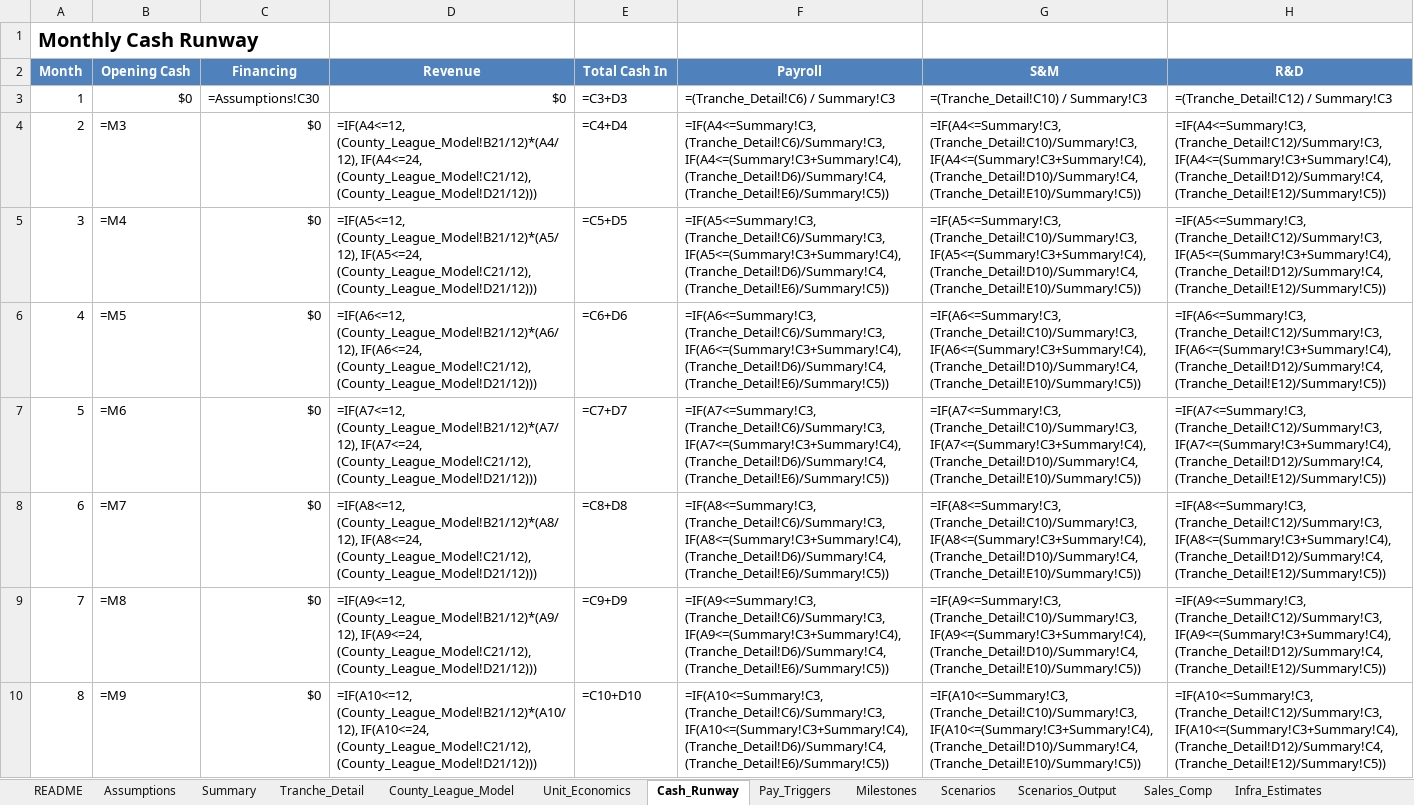
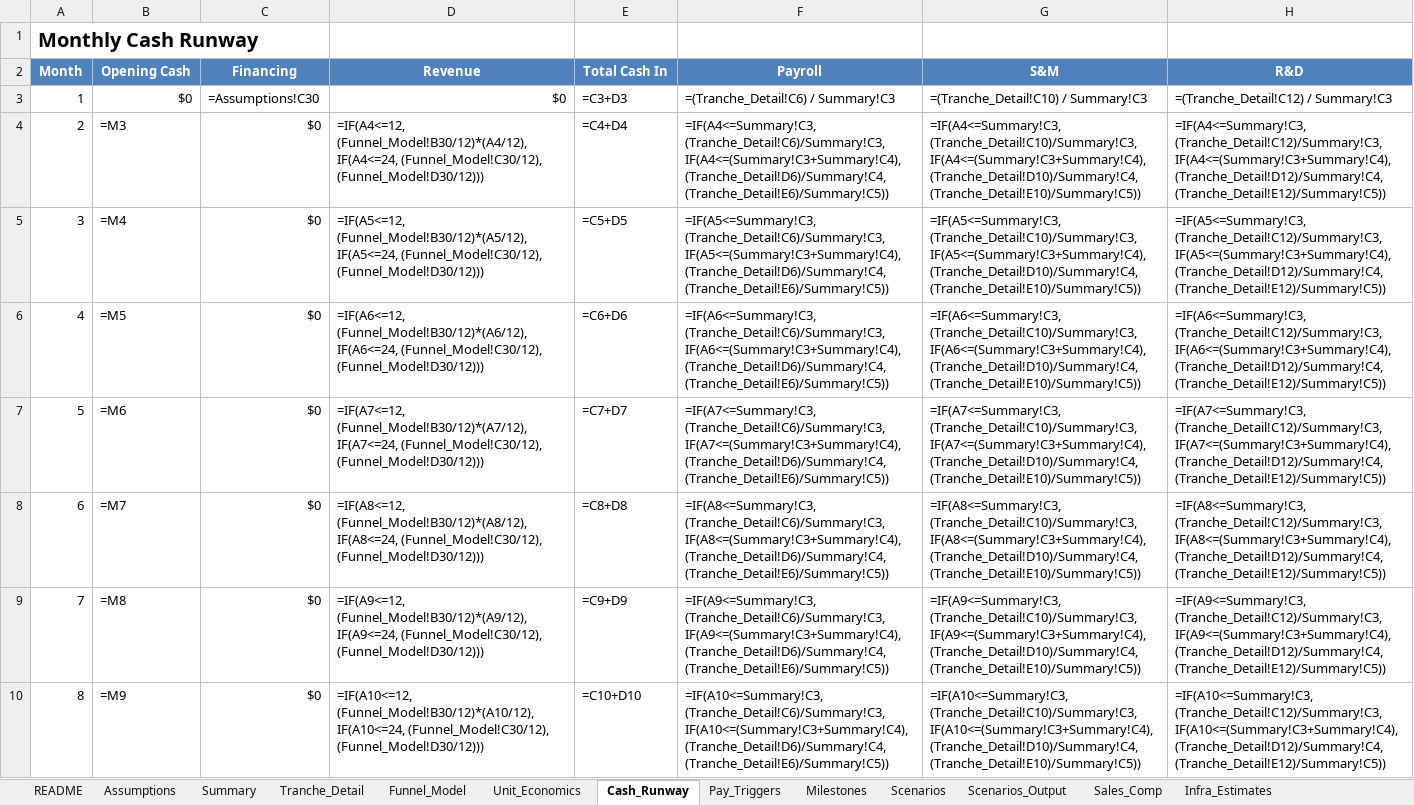
Before and after one commit to HeyBLU-ai/hey-blu-ai, an Excel workbook: use-of-funds/BLU Use-of-Funds Model.xlsx, sheet Cash_Runway, drawn as a sheet; only a part is shown; values as stored, in another font and other column widths than the file's, no borders; formulas without a stored value are shown as written; the diff covers the shown part only; the diff names each change by its address in the sheet, - before the commit and + after, or states it on an @@ line.

Commit message:
Regenerate Excel file with B2C-only strategy: Funnel_Model engine, 3% coach conversion, zero org revenue, Growth & Partnerships team, dynamic CAC formulas

```diff
--- a/use-of-funds/BLU Use-of-Funds Model.xlsx (sheet Cash_Runway)
+++ b/use-of-funds/BLU Use-of-Funds Model.xlsx (sheet Cash_Runway)
-sheet tab: County_League_Model
+sheet tab: Funnel_Model
-D4 (Revenue): =IF(A4<=12, (County_League_Model!B21/12)*(A4/12), IF(A4<=24, (County_League_Model!C21/12), (County_League_Model!D21/12)))
+D4 (Revenue): =IF(A4<=12, (Funnel_Model!B30/12)*(A4/12), IF(A4<=24, (Funnel_Model!C30/12), (Funnel_Model!D30/12)))
-D5 (Revenue): =IF(A5<=12, (County_League_Model!B21/12)*(A5/12), IF(A5<=24, (County_League_Model!C21/12), (County_League_Model!D21/12)))
+D5 (Revenue): =IF(A5<=12, (Funnel_Model!B30/12)*(A5/12), IF(A5<=24, (Funnel_Model!C30/12), (Funnel_Model!D30/12)))
-D6 (Revenue): =IF(A6<=12, (County_League_Model!B21/12)*(A6/12), IF(A6<=24, (County_League_Model!C21/12), (County_League_Model!D21/12)))
+D6 (Revenue): =IF(A6<=12, (Funnel_Model!B30/12)*(A6/12), IF(A6<=24, (Funnel_Model!C30/12), (Funnel_Model!D30/12)))
-D7 (Revenue): =IF(A7<=12, (County_League_Model!B21/12)*(A7/12), IF(A7<=24, (County_League_Model!C21/12), (County_League_Model!D21/12)))
+D7 (Revenue): =IF(A7<=12, (Funnel_Model!B30/12)*(A7/12), IF(A7<=24, (Funnel_Model!C30/12), (Funnel_Model!D30/12)))
-D8 (Revenue): =IF(A8<=12, (County_League_Model!B21/12)*(A8/12), IF(A8<=24, (County_League_Model!C21/12), (County_League_Model!D21/12)))
+D8 (Revenue): =IF(A8<=12, (Funnel_Model!B30/12)*(A8/12), IF(A8<=24, (Funnel_Model!C30/12), (Funnel_Model!D30/12)))
-D9 (Revenue): =IF(A9<=12, (County_League_Model!B21/12)*(A9/12), IF(A9<=24, (County_League_Model!C21/12), (County_League_Model!D21/12)))
+D9 (Revenue): =IF(A9<=12, (Funnel_Model!B30/12)*(A9/12), IF(A9<=24, (Funnel_Model!C30/12), (Funnel_Model!D30/12)))
-D10 (Revenue): =IF(A10<=12, (County_League_Model!B21/12)*(A10/12), IF(A10<=24, (County_League_Model!C21/12), (County_League_Model!D21/12)))
+D10 (Revenue): =IF(A10<=12, (Funnel_Model!B30/12)*(A10/12), IF(A10<=24, (Funnel_Model!C30/12), (Funnel_Model!D30/12)))
```
Also changed, not shown: 28 edited cells elsewhere in this sheet, sheet Funnel_Model, sheet Assumptions, sheet Tranche_Detail, sheet Scenarios_Output, sheet Milestones, sheet Infra_Estimates, 4 more sheets, 1 other file.
